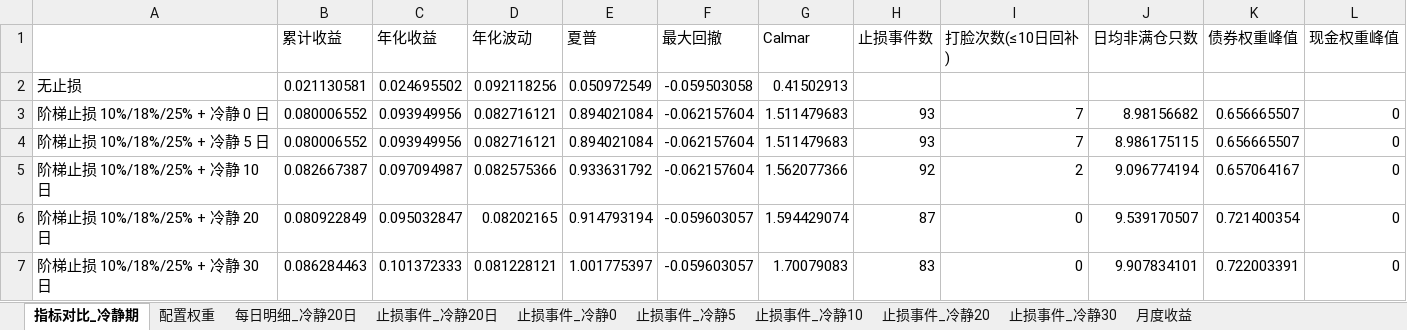
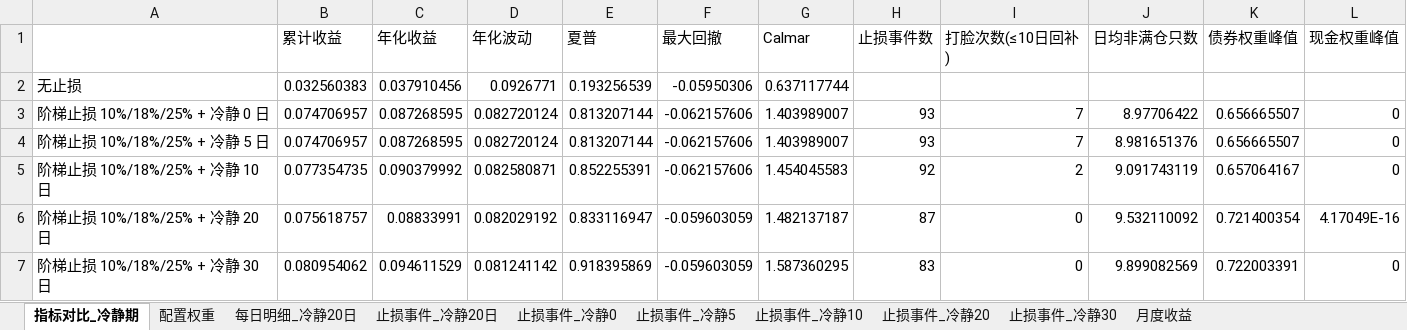
Before and after one commit to bwliseva/portfolio-report, an Excel workbook: automation/单基金止损回测结果.xlsx, sheet 指标对比_冷静期, drawn as a sheet; values as stored, in another font and other column widths than the file's, no borders; the diff names each change by its address in the sheet, - before the commit and + after, or states it on an @@ line.

```diff
--- a/automation/单基金止损回测结果.xlsx (sheet 指标对比_冷静期)
+++ b/automation/单基金止损回测结果.xlsx (sheet 指标对比_冷静期)
-B2 (累计收益): 0.021130581
+B2 (累计收益): 0.032560383
-C2 (年化收益): 0.024695502
+C2 (年化收益): 0.037910456
-D2 (年化波动): 0.092118256
+D2 (年化波动): 0.0926771
-E2 (夏普): 0.050972549
+E2 (夏普): 0.193256539
-F2 (最大回撤): -0.059503058
+F2 (最大回撤): -0.05950306
-G2 (Calmar): 0.41502913
+G2 (Calmar): 0.637117744
-B3:B4 (累计收益): 0.080006552
+B3:B4 (累计收益): 0.074706957
-C3:C4 (年化收益): 0.093949956
+C3:C4 (年化收益): 0.087268595
-D3:D4 (年化波动): 0.082716121
+D3:D4 (年化波动): 0.082720124
-E3:E4 (夏普): 0.894021084
+E3:E4 (夏普): 0.813207144
-F3:F5 (最大回撤): -0.062157604
+F3:F5 (最大回撤): -0.062157606
-G3:G4 (Calmar): 1.511479683
+G3:G4 (Calmar): 1.403989007
-J3 (日均非满仓只数): 8.98156682
+J3 (日均非满仓只数): 8.97706422
-J4 (日均非满仓只数): 8.986175115
+J4 (日均非满仓只数): 8.981651376
-B5 (累计收益): 0.082667387
+B5 (累计收益): 0.077354735
-C5 (年化收益): 0.097094987
+C5 (年化收益): 0.090379992
-D5 (年化波动): 0.082575366
+D5 (年化波动): 0.082580871
-E5 (夏普): 0.933631792
+E5 (夏普): 0.852255391
-G5 (Calmar): 1.562077366
+G5 (Calmar): 1.454045583
-J5 (日均非满仓只数): 9.096774194
+J5 (日均非满仓只数): 9.091743119
-B6 (累计收益): 0.080922849
+B6 (累计收益): 0.075618757
-C6 (年化收益): 0.095032847
+C6 (年化收益): 0.08833991
-D6 (年化波动): 0.08202165
+D6 (年化波动): 0.082029192
-E6 (夏普): 0.914793194
+E6 (夏普): 0.833116947
-F6:F7 (最大回撤): -0.059603057
+F6:F7 (最大回撤): -0.059603059
-G6 (Calmar): 1.594429074
+G6 (Calmar): 1.482137187
-J6 (日均非满仓只数): 9.539170507
+J6 (日均非满仓只数): 9.532110092
-L6 (现金权重峰值): 0
+L6 (现金权重峰值): 4.17049E-16
-B7 (累计收益): 0.086284463
+B7 (累计收益): 0.080954062
-C7 (年化收益): 0.101372333
+C7 (年化收益): 0.094611529
-D7 (年化波动): 0.081228121
+D7 (年化波动): 0.081241142
-E7 (夏普): 1.001775397
+E7 (夏普): 0.918395869
-G7 (Calmar): 1.70079083
+G7 (Calmar): 1.587360295
-J7 (日均非满仓只数): 9.907834101
+J7 (日均非满仓只数): 9.899082569
```
Also changed, not shown: sheet 每日明细_冷静20日, sheet 月度收益, sheet 配置权重, automation/投资组合分析明细.xlsx, 8 other files.
